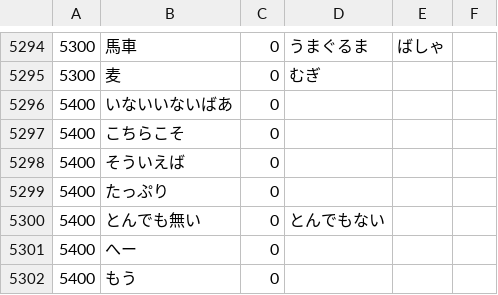
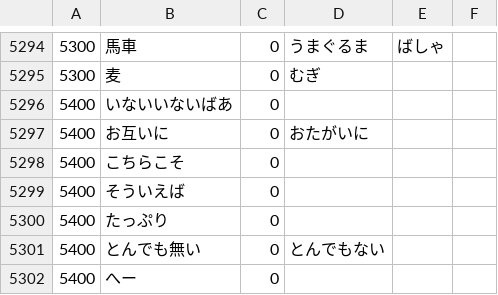
Before and after one commit to nevdelap/nevsjapanesevocab, a CSV file: vocab.csv, drawn as a sheet; only a part is shown, gaps mark what is left out; the shorter side is filled out with more unchanged rows.

Commit message:
more

```diff
--- a/vocab.csv
+++ b/vocab.csv
@@ -5296,2 +5296,3 @@
 5400,いないいないばあ,0,
+5400,お互いに,0,おたがいに
 5400,こちらこそ,0,
```
